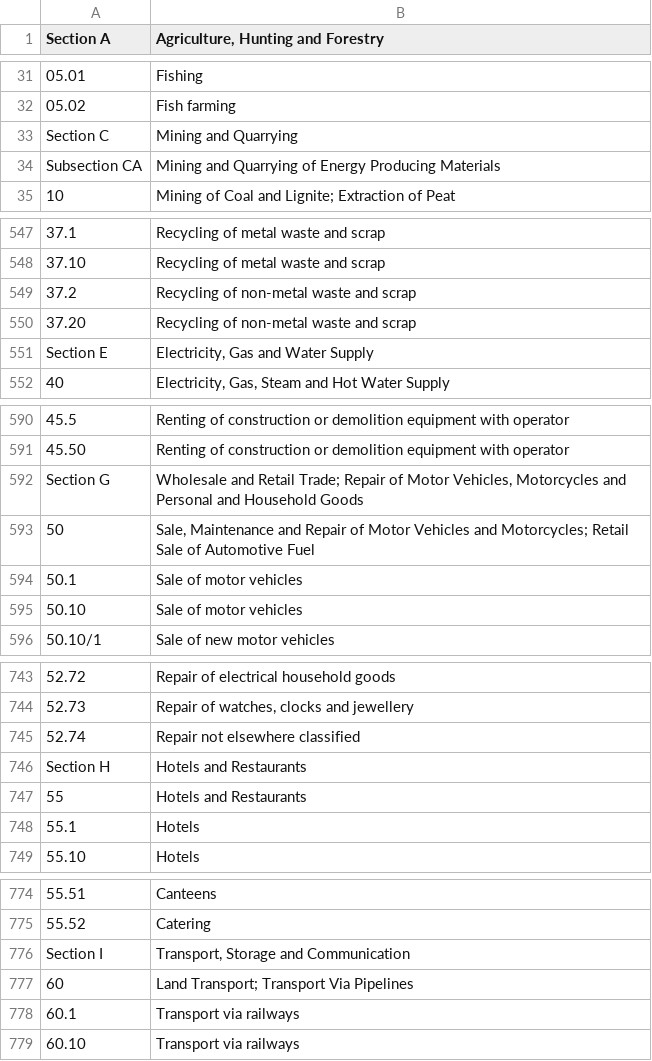
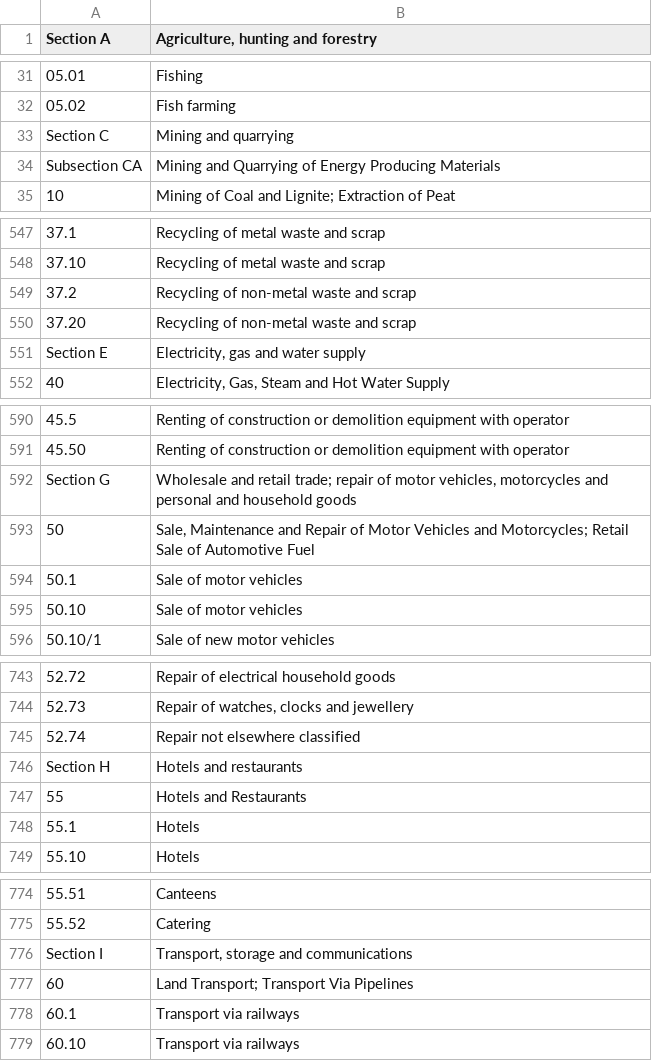
Before and after one commit to robmckinnon/sic_uk, a TSV file: data/sic_uk_2003.tsv, drawn as a sheet; only a part is shown, gaps mark what is left out; the diff covers the shown part only; the diff names each change by its address in the sheet, - before the commit and + after, or states it on an @@ line.

Commit message:
changed section descriptions to mixed case

```diff
--- a/data/sic_uk_2003.tsv
+++ b/data/sic_uk_2003.tsv
-B1: Agriculture, Hunting and Forestry
+B1: Agriculture, hunting and forestry
-B33: Mining and Quarrying
+B33: Mining and quarrying
-B551: Electricity, Gas and Water Supply
+B551: Electricity, gas and water supply
-B592: Wholesale and Retail Trade; Repair of Motor Vehicles, Motorcycles and Personal and Household Goods
+B592: Wholesale and retail trade; repair of motor vehicles, motorcycles and personal and household goods
-B746: Hotels and Restaurants
+B746: Hotels and restaurants
-B776: Transport, Storage and Communication
+B776: Transport, storage and communications
```
Also changed, not shown: 7 edited cells elsewhere in this file.
